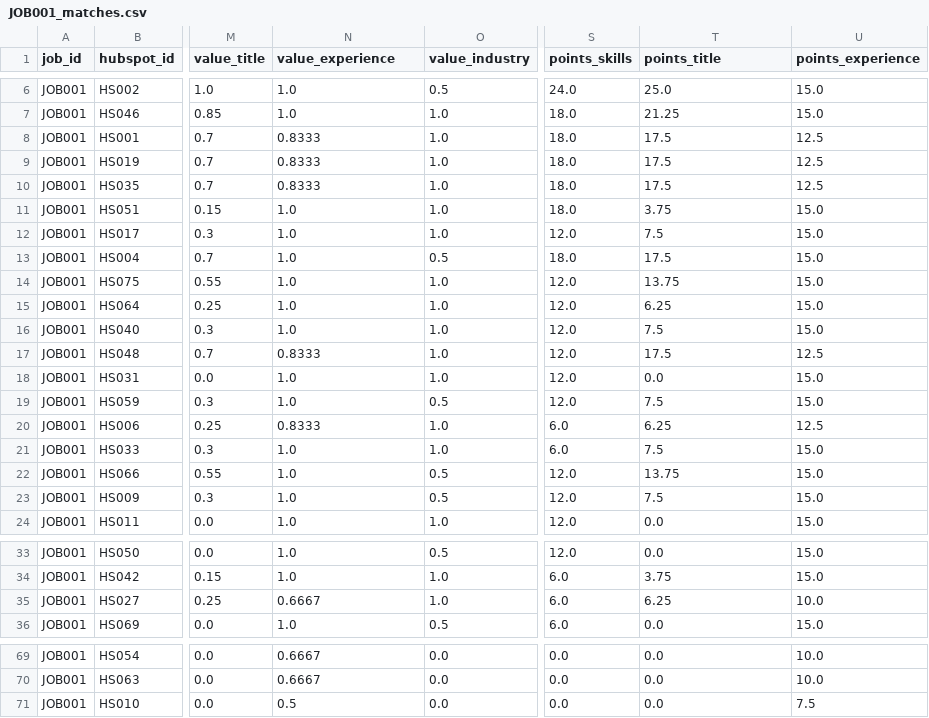
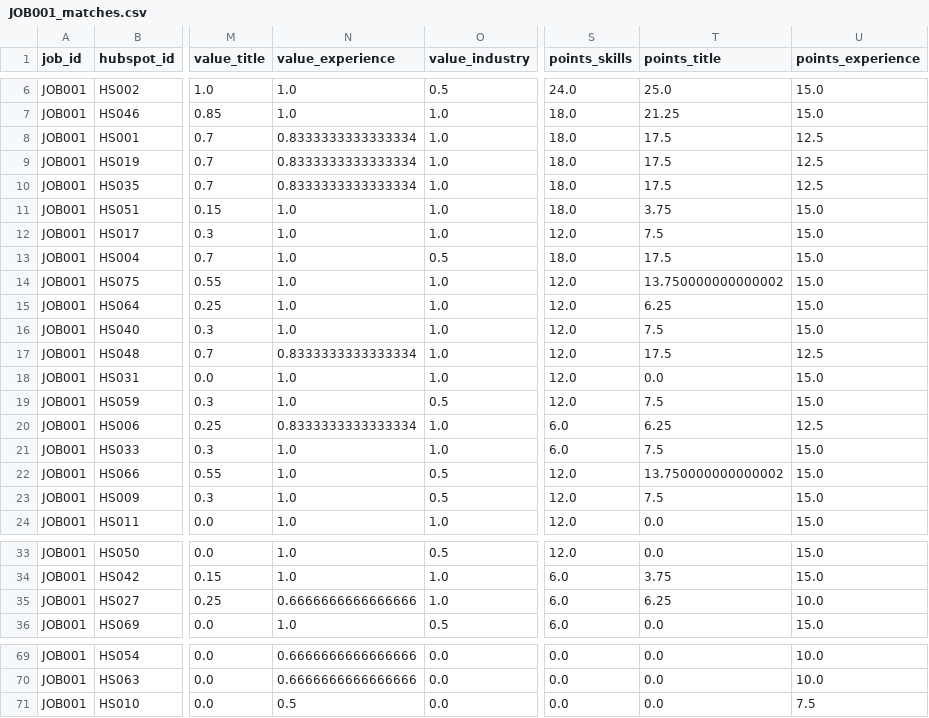
Before and after one commit to MayNimni/recruitment-task, a CSV file: output/JOB001_matches.csv, drawn as a sheet; only a part is shown, gaps mark what is left out; the diff covers the shown part only; the diff names each change by its address in the sheet, - before the commit and + after, or states it on an @@ line.

```diff
--- a/output/JOB001_matches.csv
+++ b/output/JOB001_matches.csv
-N8:N10 (value_experience): 0.8333
+N8:N10 (value_experience): 0.8333333333333334
-T14 (points_title): 13.75
+T14 (points_title): 13.750000000000002
-N17 (value_experience): 0.8333
+N17 (value_experience): 0.8333333333333334
-N20 (value_experience): 0.8333
+N20 (value_experience): 0.8333333333333334
-T22 (points_title): 13.75
+T22 (points_title): 13.750000000000002
-N35 (value_experience): 0.6667
+N35 (value_experience): 0.6666666666666666
-N69:N70 (value_experience): 0.6667
+N69:N70 (value_experience): 0.6666666666666666
```
Also changed, not shown: 15 edited cells elsewhere in this file, output/JOB002_matches.csv, output/JOB003_matches.csv, 6 other files.
